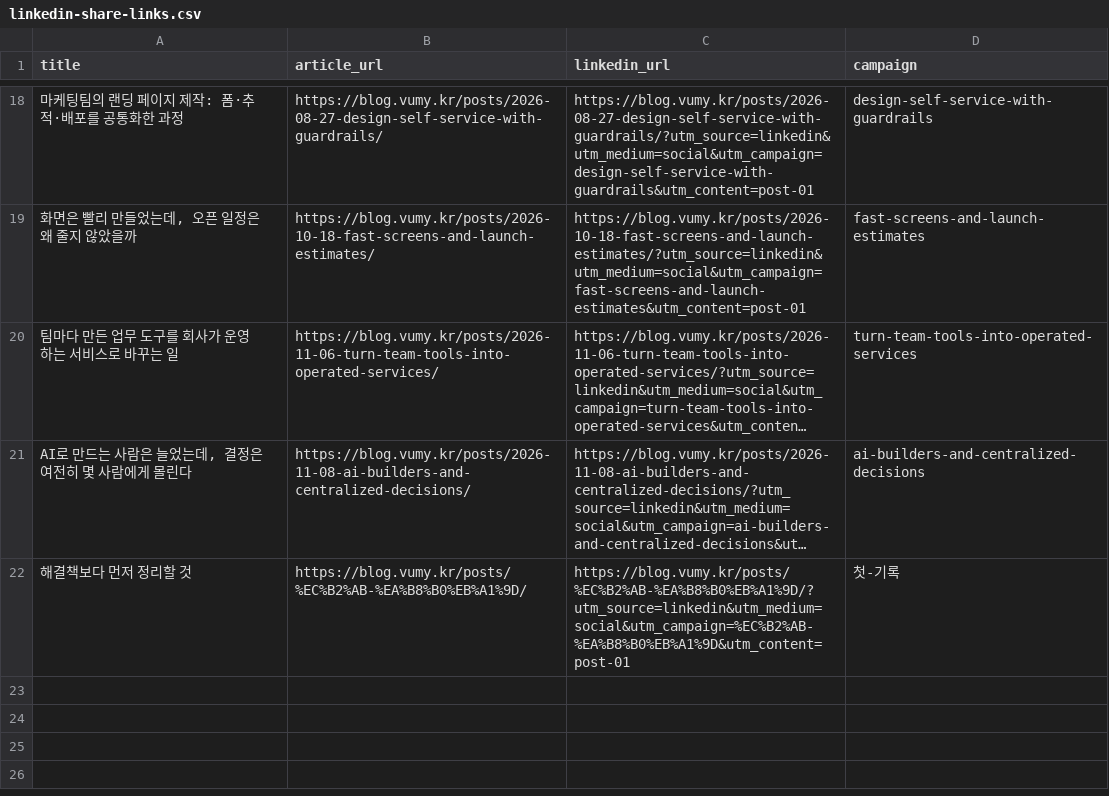
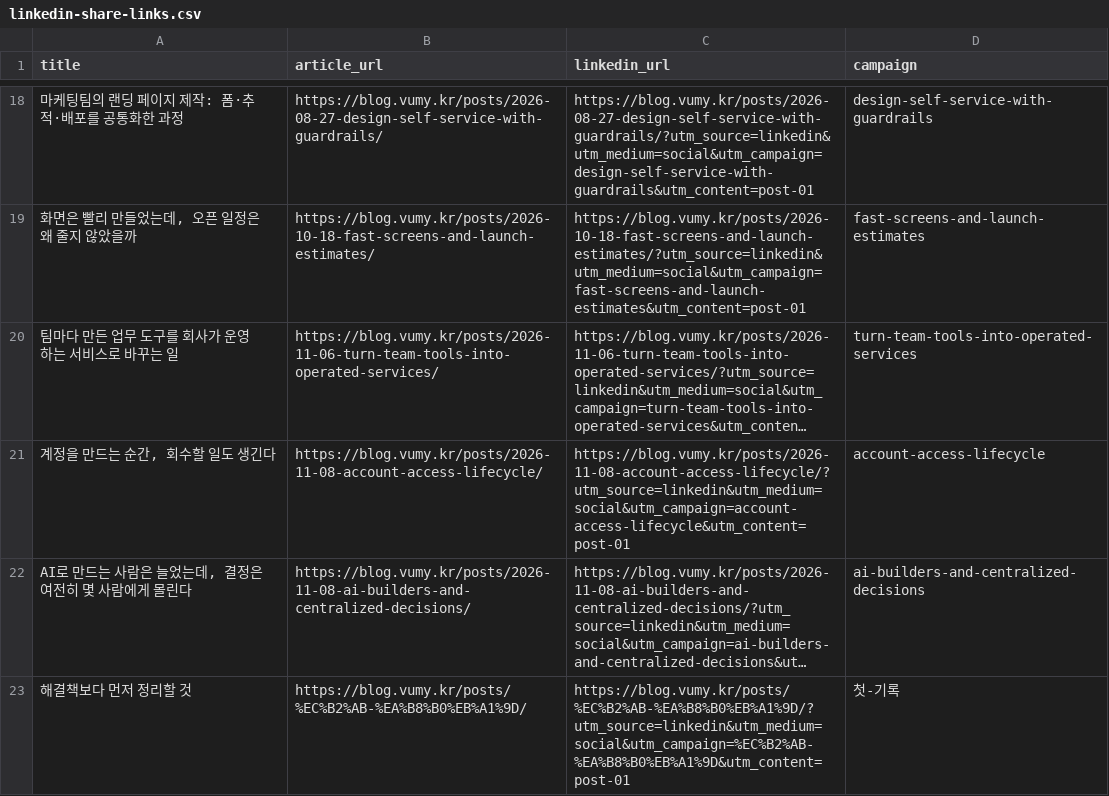
Before and after one commit to vumbumy/vumbumy.github.io, a CSV file: docs/linkedin-share-links.csv, drawn as a sheet; only a part is shown, gaps mark what is left out; long unchanged cells end in …; the diff names each change by its address in the sheet, - before the commit and + after, or states it on an @@ line.

Commit message:
Publish reflection on external account access lifecycle

```diff
--- a/docs/linkedin-share-links.csv
+++ b/docs/linkedin-share-links.csv
+row 21: 계정을 만드는 순간, 회수할 일도 생긴다 | https://blog.vumy.kr/posts/2026-11-08-account-access-lifecycle/ | https://blog.vumy.kr/posts/2026-11-08-account-access-lifecycle/?utm_source=linkedin&utm_medium=social&utm_campaign=account-access-lifecycle&utm_content=post-01 | account-access-lifecycle
```
Also changed, not shown: 4 other files.
